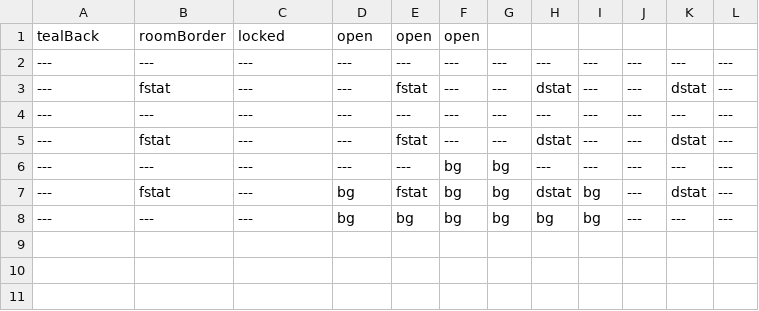
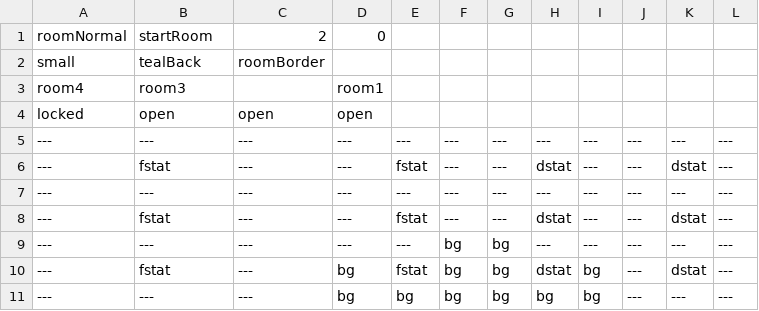
Before and after one commit to EthanHuston/CSE-3902-Legendary-Legend-of-Zelda-Dungeon, a CSV file: LegendOfZelda/Content/RoomData/Room2.csv, drawn as a sheet; removed rows and columns are numbered as before the commit, all else as after; the diff names each change by its address in the sheet, - before the commit and + after, or states it on an @@ line.

```diff
--- a/LegendOfZelda/Content/RoomData/Room2.csv
+++ b/LegendOfZelda/Content/RoomData/Room2.csv
-row 1: tealBack | roomBorder | locked | open | open | open
+row 1: roomNormal | startRoom | 2 | 0
+row 2: small | tealBack | roomBorder
+row 3: room4 | room3 |  | room1
+row 4: locked | open | open | open
```
Also changed, not shown: LegendOfZelda/Content/RoomData/Room10.csv, LegendOfZelda/Content/RoomData/Room16.csv, 28 other files.
